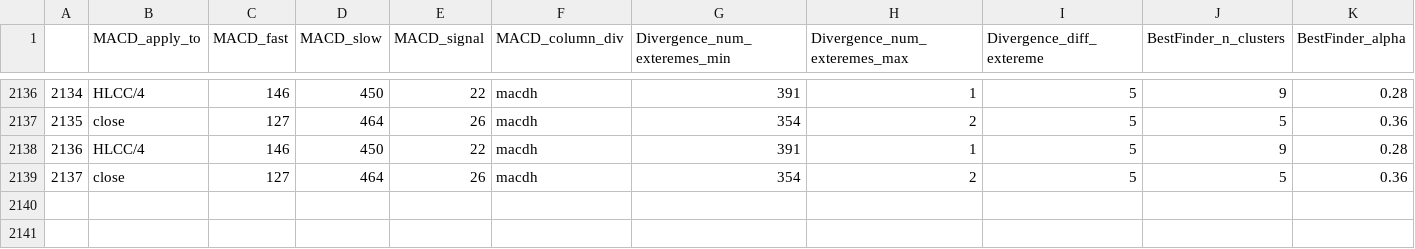
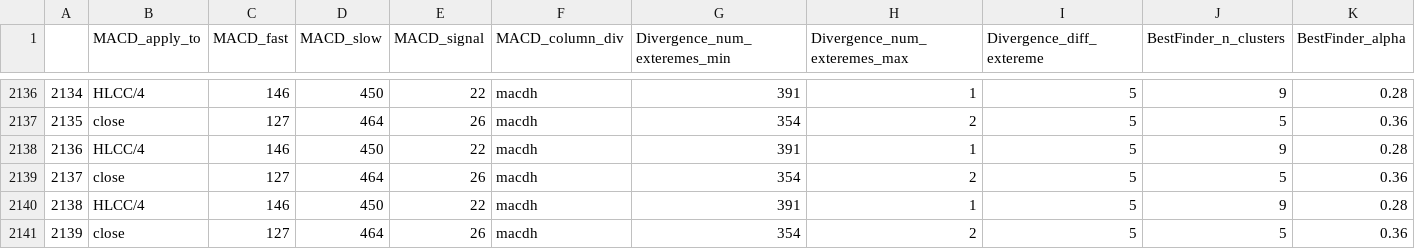
Before and after one commit to Mehrshad-Sorena/ShadBot, a CSV file: src/indicators/MACD/GeneticLearning_DB/elites/secondry/sell/XAUUSD_i_ChromosomeResults.csv, drawn as a sheet; only a part is shown, gaps mark what is left out; rows hold the shown columns only; the diff names each change by its address in the sheet, - before the commit and + after, or states it on an @@ line.

```diff
--- a/src/indicators/MACD/GeneticLearning_DB/elites/secondry/sell/XAUUSD_i_ChromosomeResults.csv
+++ b/src/indicators/MACD/GeneticLearning_DB/elites/secondry/sell/XAUUSD_i_ChromosomeResults.csv
+row 2140: 2138 | HLCC/4 | 146 | 450 | 22 | macdh | 391 | 1 | 5 | 9 | 0.28
+row 2141: 2139 | close | 127 | 464 | 26 | macdh | 354 | 2 | 5 | 5 | 0.36
```
Also changed, not shown: src/indicators/MACD/GeneticLearning_DB/elites/secondry/sell/XAUUSD_i_LearningResults.csv, src/indicators/StochAstic/GeneticLearning_DB/elites/secondry/sell/XAUUSD_i_ChromosomeResults.csv, 10 other files.
